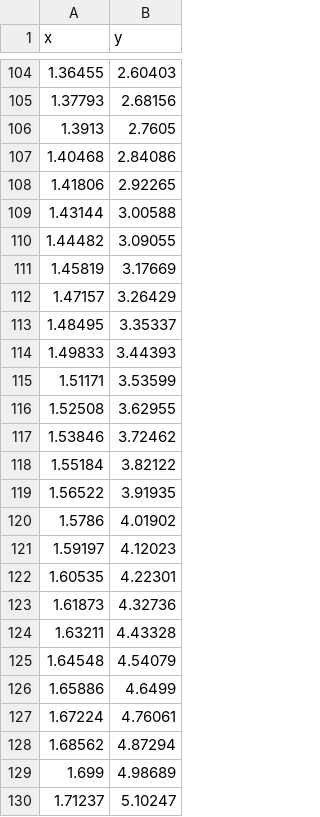
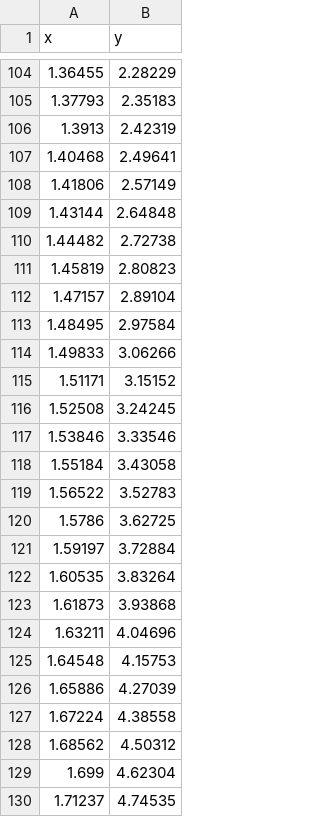
Before and after one commit to Rasrihlitel/SplineBenchmark, a CSV file: SplineBenchmark/printSpline.csv, drawn as a sheet; only a part is shown, gaps mark what is left out; the diff covers the shown part only.

```diff
--- a/SplineBenchmark/printSpline.csv
+++ b/SplineBenchmark/printSpline.csv
@@ -104,27 +104,27 @@ x;y
-1.36455;2.60403
-1.37793;2.68156
-1.3913;2.7605
-1.40468;2.84086
-1.41806;2.92265
-1.43144;3.00588
-1.44482;3.09055
-1.45819;3.17669
-1.47157;3.26429
-1.48495;3.35337
-1.49833;3.44393
-1.51171;3.53599
-1.52508;3.62955
-1.53846;3.72462
-1.55184;3.82122
-1.56522;3.91935
-1.5786;4.01902
-1.59197;4.12023
-1.60535;4.22301
-1.61873;4.32736
-1.63211;4.43328
-1.64548;4.54079
-1.65886;4.6499
-1.67224;4.76061
-1.68562;4.87294
-1.699;4.98689
-1.71237;5.10247
+1.36455;2.28229
+1.37793;2.35183
+1.3913;2.42319
+1.40468;2.49641
+1.41806;2.57149
+1.43144;2.64848
+1.44482;2.72738
+1.45819;2.80823
+1.47157;2.89104
+1.48495;2.97584
+1.49833;3.06266
+1.51171;3.15152
+1.52508;3.24245
+1.53846;3.33546
+1.55184;3.43058
+1.56522;3.52783
+1.5786;3.62725
+1.59197;3.72884
+1.60535;3.83264
+1.61873;3.93868
+1.63211;4.04696
+1.64548;4.15753
+1.65886;4.27039
+1.67224;4.38558
+1.68562;4.50312
+1.699;4.62304
+1.71237;4.74535
```
Also changed, not shown: 123 edited cells elsewhere in this file, 2 other files.
